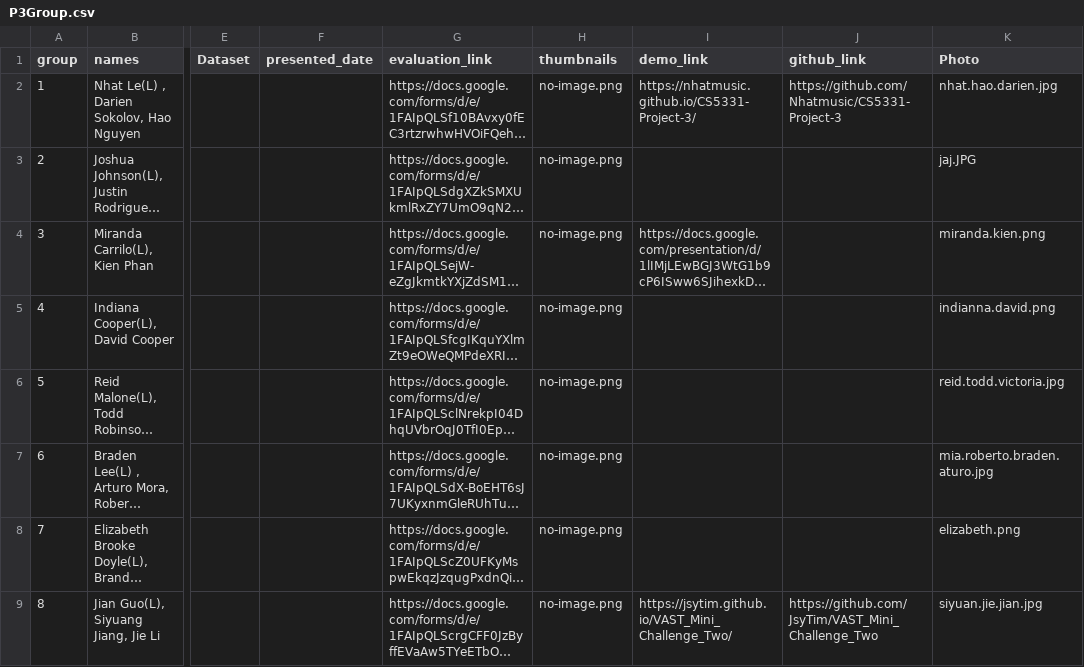
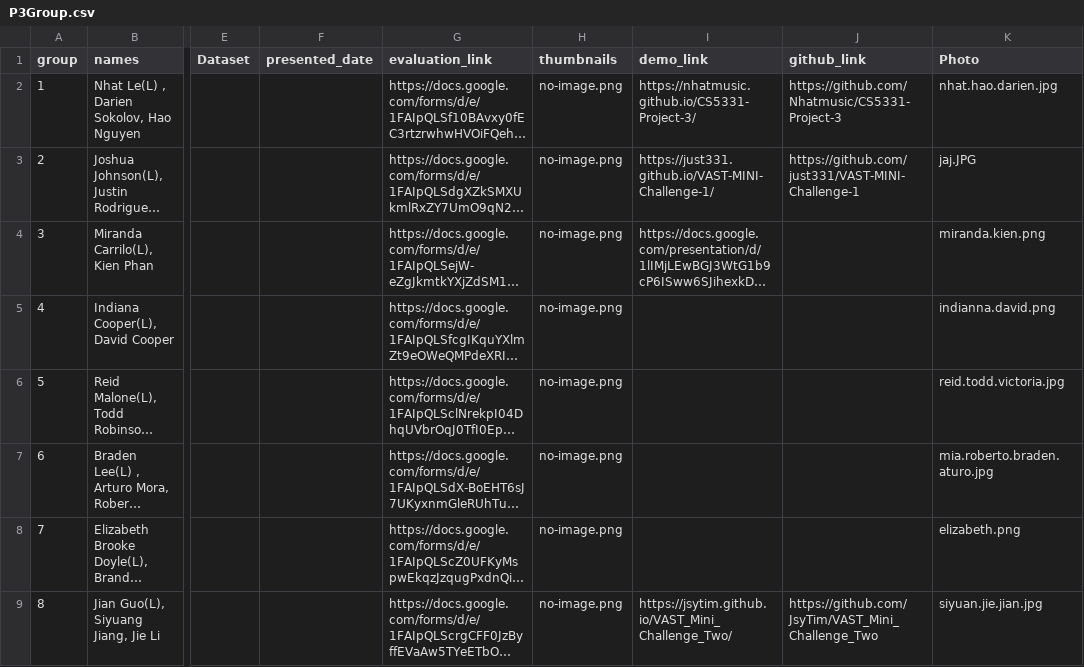
Before and after one commit to iDataVisualizationLab/CS5331_Spring2019, a CSV file: P3/P3Group.csv, drawn as a sheet; only a part is shown, gaps mark what is left out; long unchanged cells end in …; the diff names each change by its address in the sheet, - before the commit and + after, or states it on an @@ line.

Commit message:
Update P3Group.csv

```diff
--- a/P3/P3Group.csv
+++ b/P3/P3Group.csv
-I3 (demo_link): (empty)
+I3 (demo_link): https://just331.github.io/VAST-MINI-Challenge-1/
-J3 (github_link): (empty)
+J3 (github_link): https://github.com/just331/VAST-MINI-Challenge-1
```
